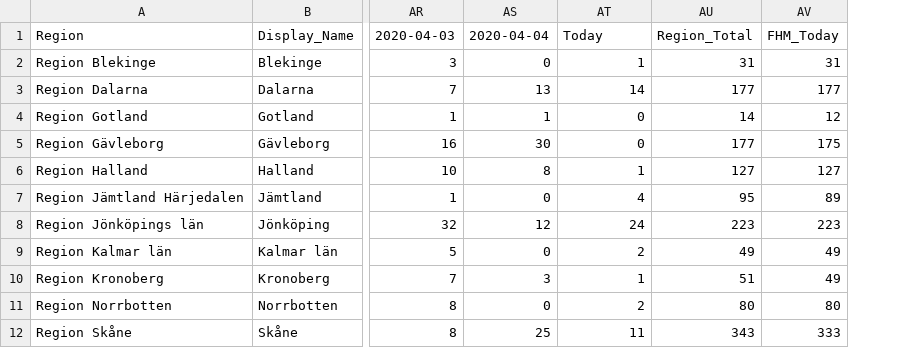
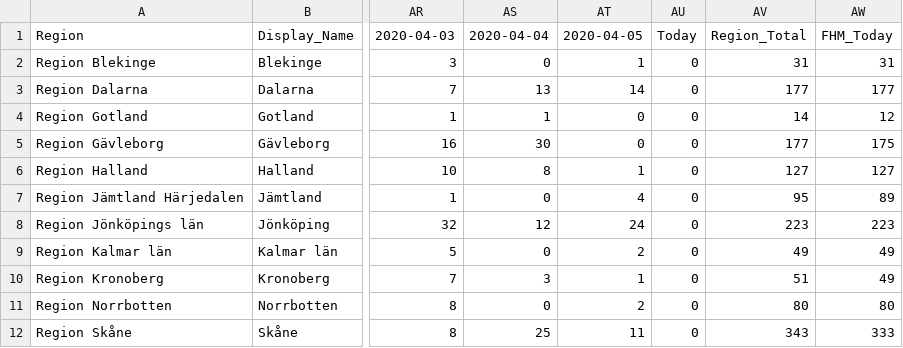
Before and after one commit to jannesgg/swe-covid-19, a CSV file: time_series_confimed-confirmed.csv, drawn as a sheet; only a part is shown, gaps mark what is left out; the diff names each change by its address in the sheet, - before the commit and + after, or states it on an @@ line.

```diff
--- a/time_series_confimed-confirmed.csv
+++ b/time_series_confimed-confirmed.csv
+column AU, rows 1-12: Today | 0 | 0 | 0 | 0 | 0 | 0 | 0 | 0 | 0 | 0 | 0
-AT1: Today
+AT1: 2020-04-05
```
Also changed, not shown: time_series_deaths-deaths.csv.
